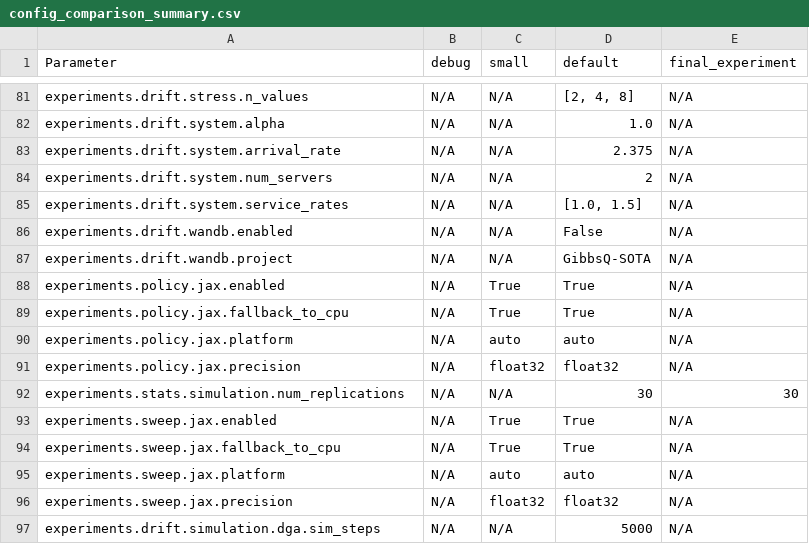
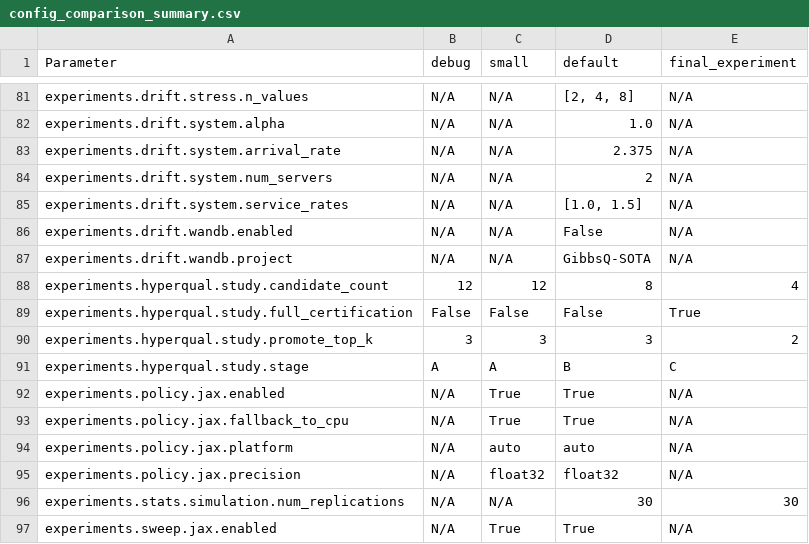
Before and after one commit to Luke23-45/GibbsQ, a CSV file: configs/notes/config_comparison_summary.csv, drawn as a sheet; only a part is shown, gaps mark what is left out; the shorter side is filled out with more unchanged rows.

```diff
--- a/configs/notes/config_comparison_summary.csv
+++ b/configs/notes/config_comparison_summary.csv
@@ -87,2 +87,6 @@ experiments.drift.wandb.enabled,N/A,N/A,False,N/A
 experiments.drift.wandb.project,N/A,N/A,GibbsQ-SOTA,N/A
+experiments.hyperqual.study.candidate_count,12,12,8,4
+experiments.hyperqual.study.full_certification,False,False,False,True
+experiments.hyperqual.study.promote_top_k,3,3,3,2
+experiments.hyperqual.study.stage,A,A,B,C
 experiments.policy.jax.enabled,N/A,True,True,N/A
```
Also changed, not shown: configs/notes/config_comparison_by_category.csv, configs/notes/config_comparison_comprehensive.csv, 20 other files.
